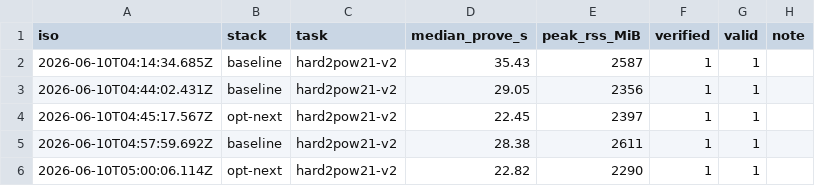
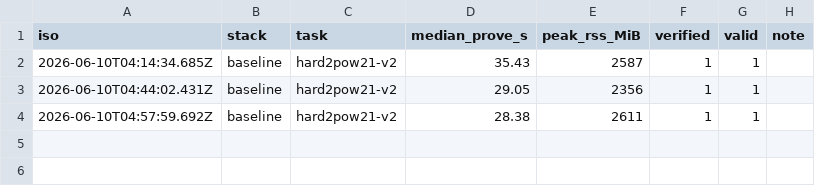
Before and after one commit to lordshashank/zk-prover-arena, a TSV file: boards/time.tsv, drawn as a sheet; the diff names each change by its address in the sheet, - before the commit and + after, or states it on an @@ line.

```diff
--- a/boards/time.tsv
+++ b/boards/time.tsv
-row 4: 2026-06-10T04:45:17.567Z | opt-next | hard2pow21-v2 | 22.45 | 2397 | 1 | 1
-row 6: 2026-06-10T05:00:06.114Z | opt-next | hard2pow21-v2 | 22.82 | 2290 | 1 | 1
```
Also changed, not shown: boards/memory.tsv, 1 other file.
